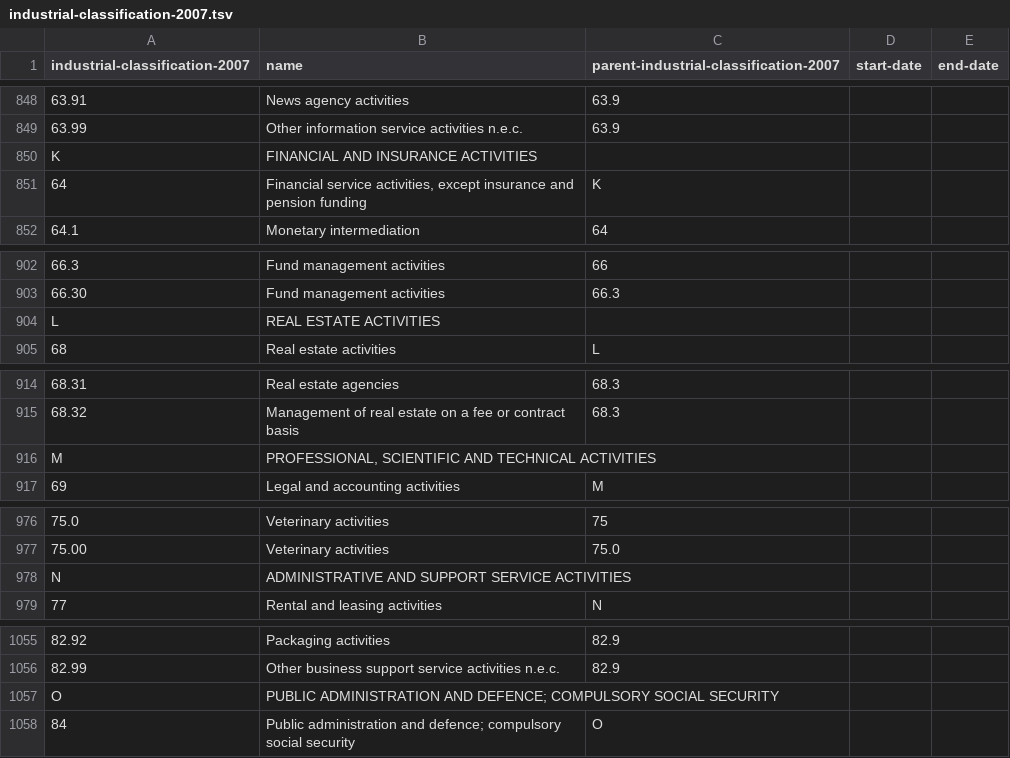
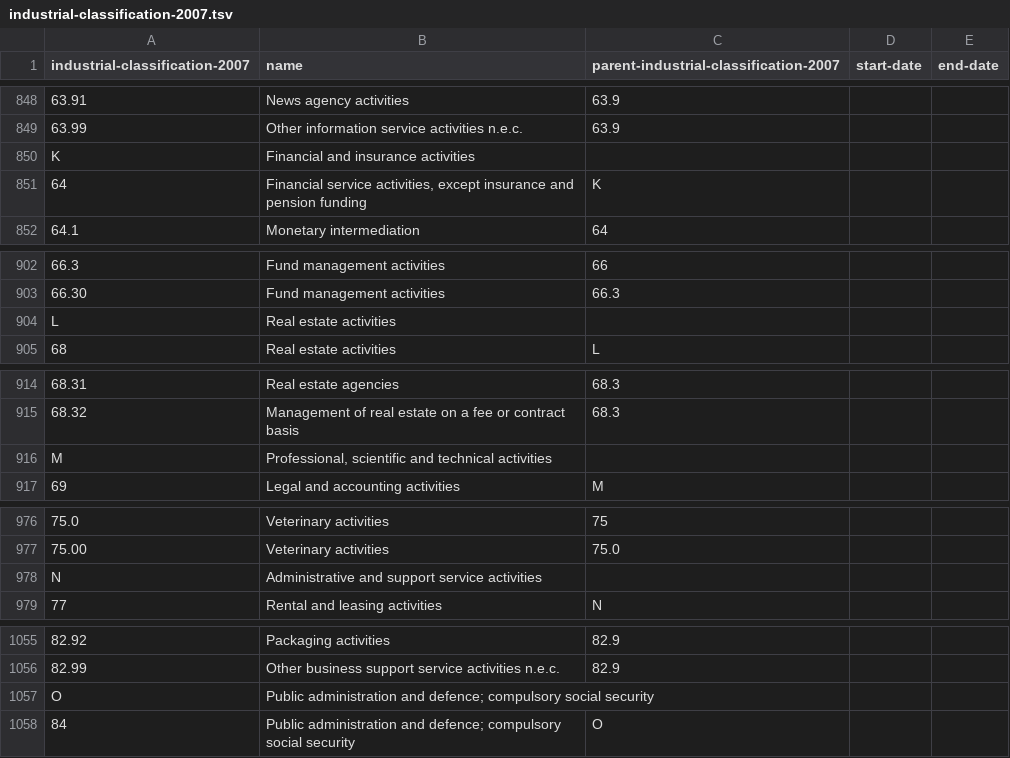
Before and after one commit to openregister/industrial-classification-data, a TSV file: data/industrial-classification-2007.tsv, drawn as a sheet; only a part is shown, gaps mark what is left out; the diff covers the shown part only; the diff names each change by its address in the sheet, - before the commit and + after, or states it on an @@ line.

```diff
--- a/data/industrial-classification-2007.tsv
+++ b/data/industrial-classification-2007.tsv
-B850 (name): FINANCIAL AND INSURANCE ACTIVITIES
+B850 (name): Financial and insurance activities
-B904 (name): REAL ESTATE ACTIVITIES
+B904 (name): Real estate activities
-B916 (name): PROFESSIONAL, SCIENTIFIC AND TECHNICAL ACTIVITIES
+B916 (name): Professional, scientific and technical activities
-B978 (name): ADMINISTRATIVE AND SUPPORT SERVICE ACTIVITIES
+B978 (name): Administrative and support service activities
-B1057 (name): PUBLIC ADMINISTRATION AND DEFENCE; COMPULSORY SOCIAL SECURITY
+B1057 (name): Public administration and defence; compulsory social security
```
Also changed, not shown: 16 edited cells elsewhere in this file, 1 other file.
